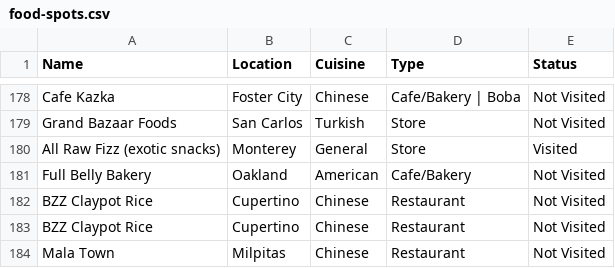
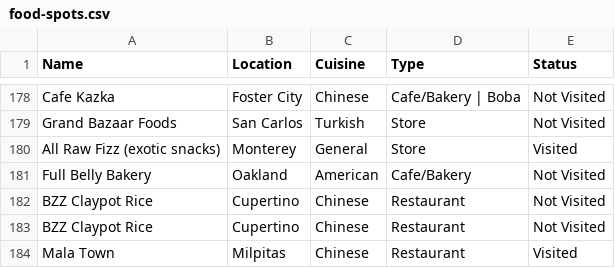
Before and after one commit to AnvayB/QuickAccess, a CSV file: data-source/food-spots.csv, drawn as a sheet; only a part is shown, gaps mark what is left out.

Commit message:
Edit food spot: Mala Town

```diff
--- a/data-source/food-spots.csv
+++ b/data-source/food-spots.csv
@@ -183,2 +183,2 @@ BZZ Claypot Rice,Cupertino,Chinese,Restaurant,Not Visited
 BZZ Claypot Rice,Cupertino,Chinese,Restaurant,Not Visited
-Mala Town,Milpitas,Chinese,Restaurant,Not Visited
+Mala Town,Milpitas,Chinese,Restaurant,Visited
```
